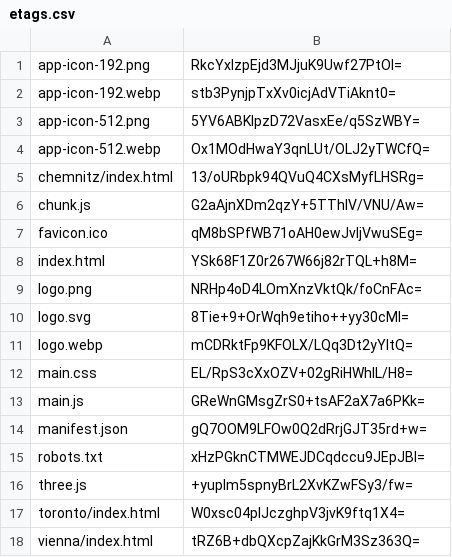
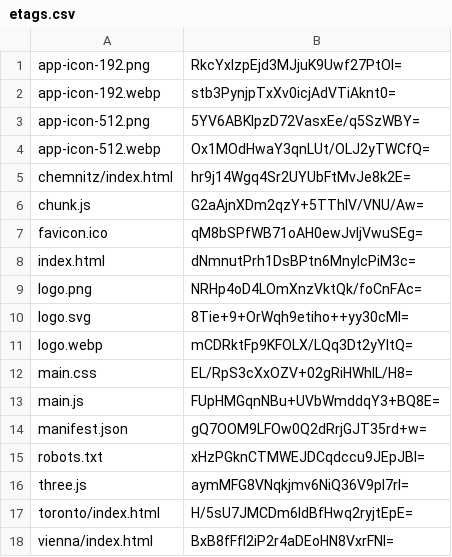
Before and after one commit to artificialmuseum/artificialmuseum.com, a CSV file: docs/etags.csv, drawn as a sheet.

```diff
--- a/docs/etags.csv
+++ b/docs/etags.csv
@@ -4,6 +4,6 @@ app-icon-512.png,5YV6ABKIpzD72VasxEe/q5SzWBY=
 app-icon-512.webp,Ox1MOdHwaY3qnLUt/OLJ2yTWCfQ=
-chemnitz/index.html,13/oURbpk94QVuQ4CXsMyfLHSRg=
+chemnitz/index.html,hr9j14Wgq4Sr2UYUbFtMvJe8k2E=
 chunk.js,G2aAjnXDm2qzY+5TThlV/VNU/Aw=
 favicon.ico,qM8bSPfWB71oAH0ewJvIjVwuSEg=
-index.html,YSk68F1Z0r267W66j82rTQL+h8M=
+index.html,dNmnutPrh1DsBPtn6MnylcPiM3c=
 logo.png,NRHp4oD4LOmXnzVktQk/foCnFAc=
@@ -12,7 +12,7 @@ logo.webp,mCDRktFp9KFOLX/LQq3Dt2yYItQ=
 main.css,EL/RpS3cXxOZV+02gRiHWhIL/H8=
-main.js,GReWnGMsgZrS0+tsAF2aX7a6PKk=
+main.js,FUpHMGqnNBu+UVbWmddqY3+BQ8E=
 manifest.json,gQ7OOM9LFOw0Q2dRrjGJT35rd+w=
 robots.txt,xHzPGknCTMWEJDCqdccu9JEpJBI=
-three.js,+yuplm5spnyBrL2XvKZwFSy3/fw=
-toronto/index.html,W0xsc04pIJczghpV3jvK9ftq1X4=
-vienna/index.html,tRZ6B+dbQXcpZajKkGrM3Sz363Q=
+three.js,aymMFG8VNqkjmv6NiQ36V9pl7rI=
+toronto/index.html,H/5sU7JMCDm6IdBfHwq2ryjtEpE=
+vienna/index.html,BxB8fFfI2iP2r4aDEoHN8VxrFNI=
```
Also changed, not shown: 12 other files.
